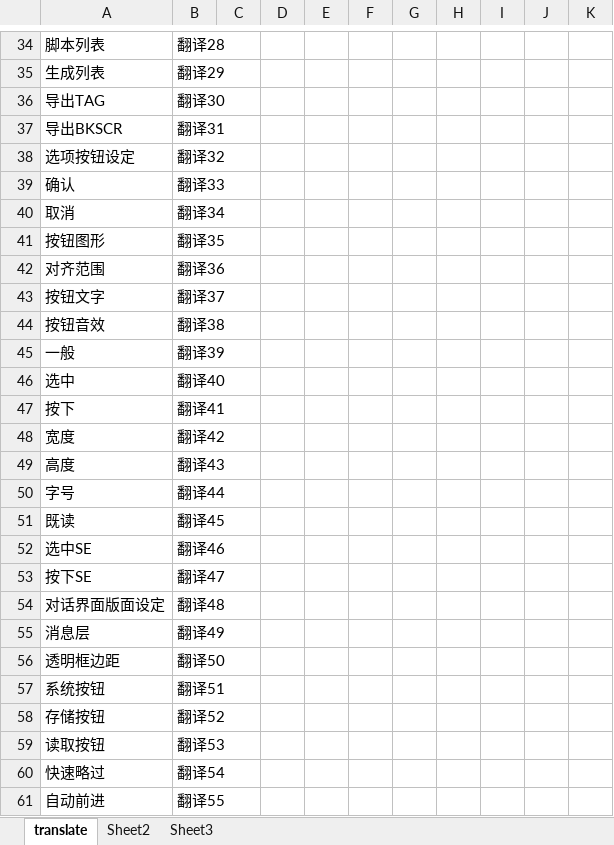
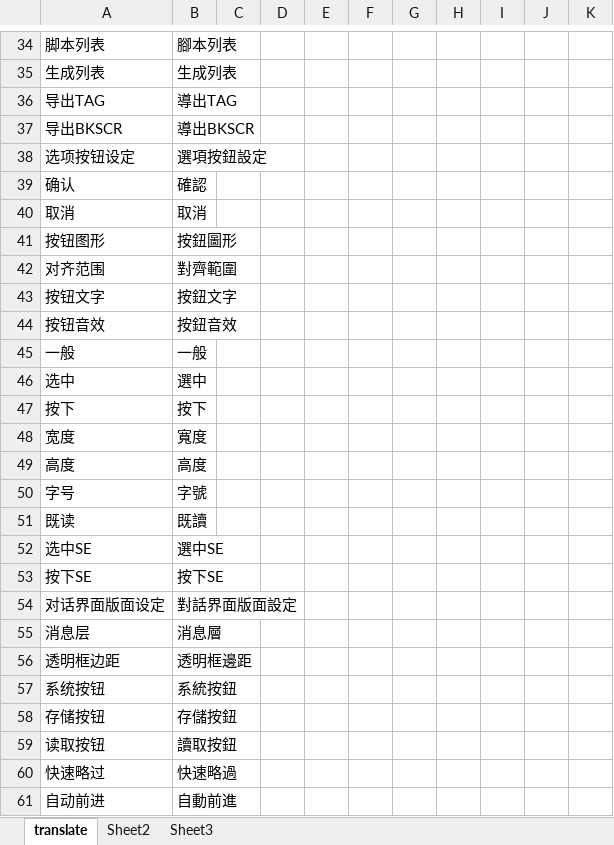
Before and after one commit to nextgal/the-nvl-maker, an Excel workbook: translate_database.xlsm, sheet translate, drawn as a sheet; only a part is shown, gaps mark what is left out; values as stored, in another font and other column widths than the file's, no borders; charts and pictures and conditional formats not drawn; the diff covers the shown part only; the diff names each change by its address in the sheet, - before the commit and + after, or states it on an @@ line.

```diff
--- a/translate_database.xlsm (sheet translate)
+++ b/translate_database.xlsm (sheet translate)
-B34: 翻译28
+B34: 腳本列表
-B35: 翻译29
+B35: 生成列表
-B36: 翻译30
+B36: 導出TAG
-B37: 翻译31
+B37: 導出BKSCR
-B38: 翻译32
+B38: 選項按鈕設定
-B39: 翻译33
+B39: 確認
-B40: 翻译34
+B40: 取消
-B41: 翻译35
+B41: 按鈕圖形
-B42: 翻译36
+B42: 對齊範圍
-B43: 翻译37
+B43: 按鈕文字
-B44: 翻译38
+B44: 按鈕音效
-B45: 翻译39
+B45: 一般
-B46: 翻译40
+B46: 選中
-B47: 翻译41
+B47: 按下
-B48: 翻译42
+B48: 寬度
-B49: 翻译43
+B49: 高度
-B50: 翻译44
+B50: 字號
-B51: 翻译45
+B51: 既讀
-B52: 翻译46
+B52: 選中SE
-B53: 翻译47
+B53: 按下SE
-B54: 翻译48
+B54: 對話界面版面設定
-B55: 翻译49
+B55: 消息層
-B56: 翻译50
+B56: 透明框邊距
-B57: 翻译51
+B57: 系統按鈕
-B58: 翻译52
+B58: 存儲按鈕
-B59: 翻译53
+B59: 讀取按鈕
-B60: 翻译54
+B60: 快速略過
-B61: 翻译55
+B61: 自動前進
```
Also changed, not shown: 7 added rows, 1 removed row and 468 edited cells elsewhere in this sheet, 3 other files.
